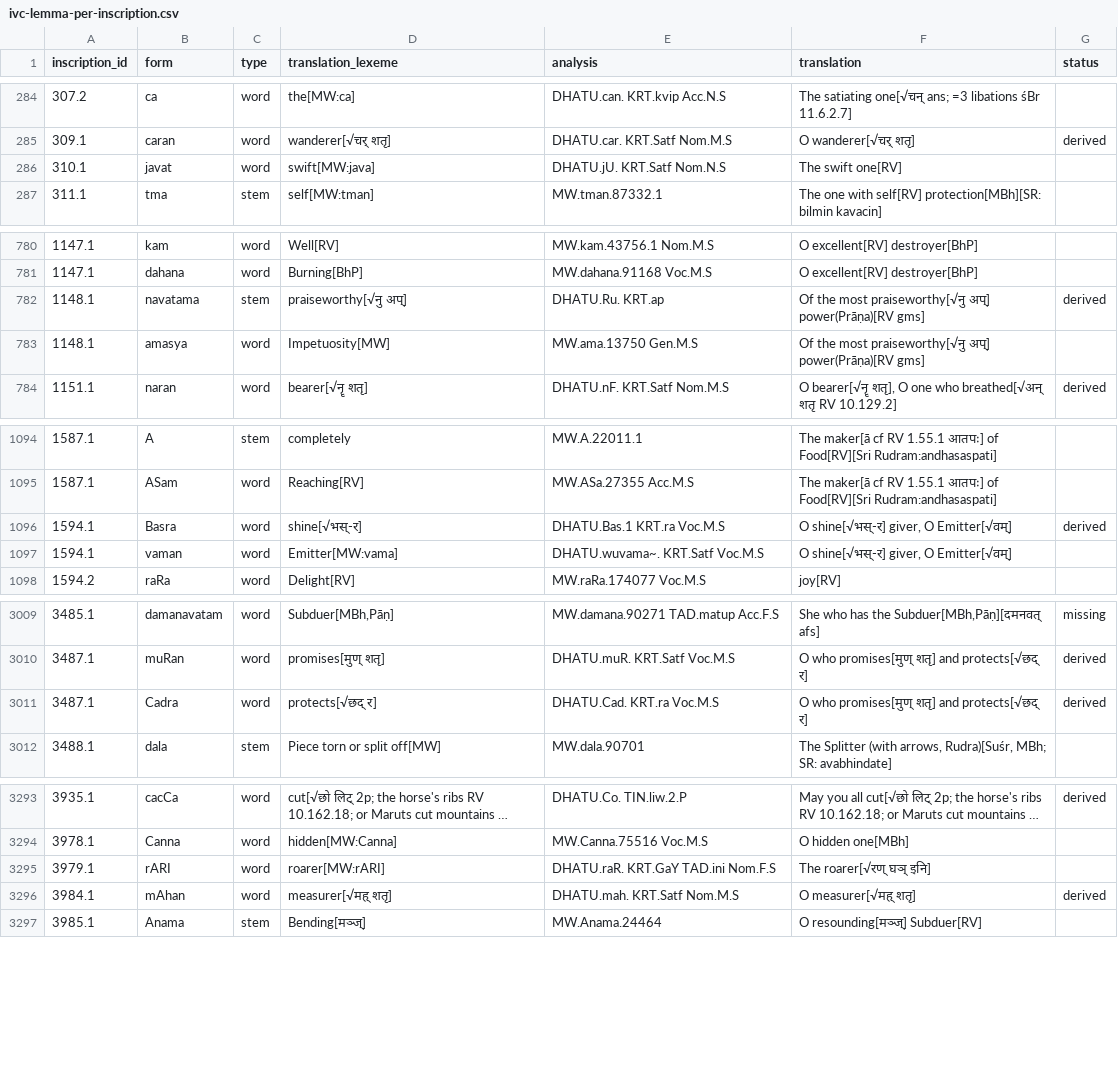
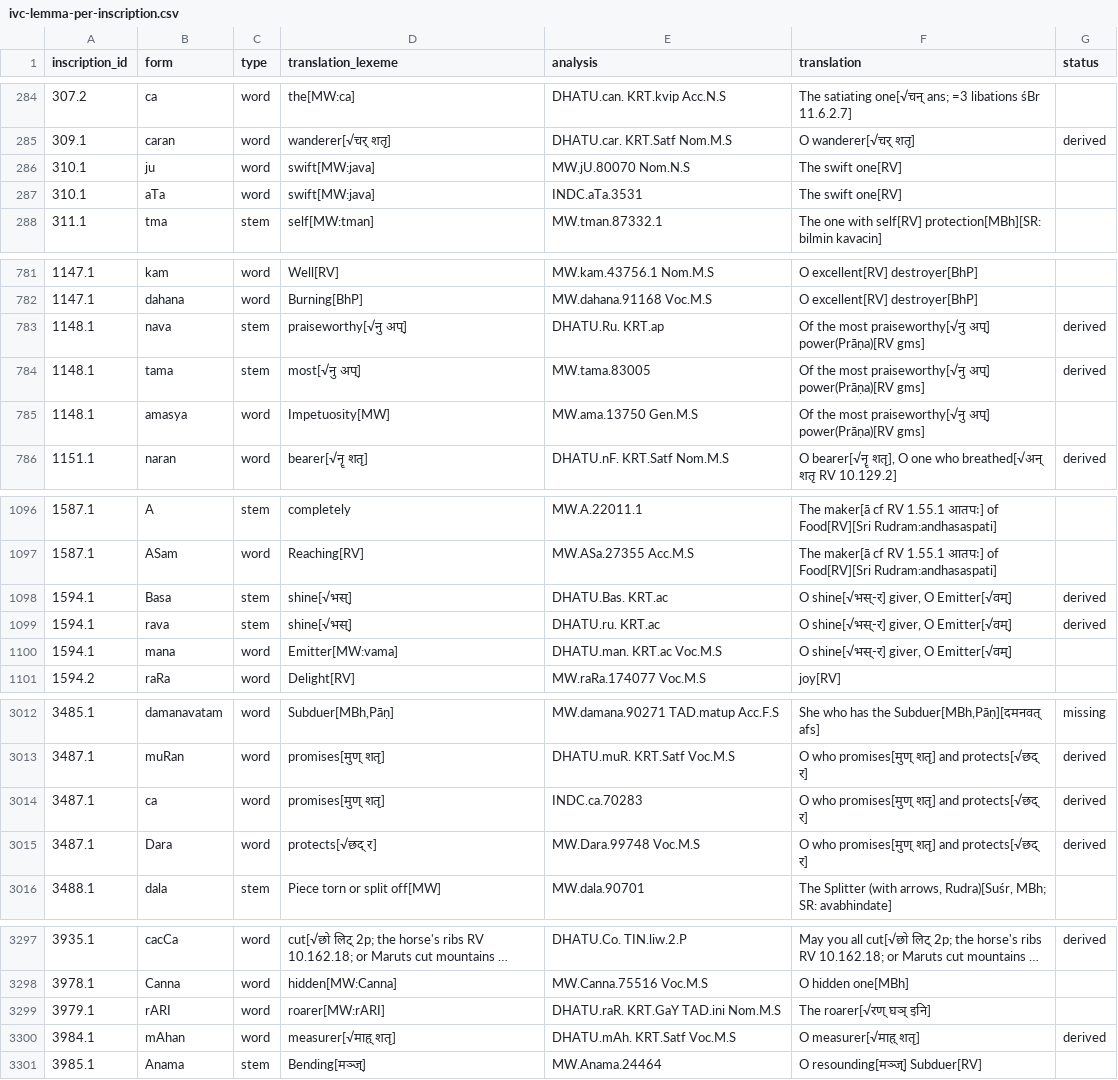
Before and after one commit to yajnadevam/lipi, a CSV file: ivc-lemma-per-inscription.csv, drawn as a sheet; only a part is shown, gaps mark what is left out; long unchanged cells end in …; the diff covers the shown part only.

```diff
--- a/ivc-lemma-per-inscription.csv
+++ b/ivc-lemma-per-inscription.csv
@@ -285,3 +285,4 @@ inscription_id,form,type,translation_lexeme,analysis,translation,status
 309.1,caran,word,wanderer[√चर् शतृ],DHATU.car. KRT.Satf Nom.M.S,O wanderer[√चर् शतृ],derived
-310.1,javat,word,swift[MW:java],DHATU.jU. KRT.Satf Nom.N.S,The swift one[RV],
+310.1,ju,word,swift[MW:java],MW.jU.80070 Nom.N.S,The swift one[RV],
+310.1,aTa,word,swift[MW:java],INDC.aTa.3531,The swift one[RV],
 311.1,tma,stem,self[MW:tman],MW.tman.87332.1,The one with self[RV] protection[MBh][SR: bilmin kavacin],
@@ -781,3 +782,4 @@ inscription_id,form,type,translation_lexeme,analysis,translation,status
 1147.1,dahana,word,Burning[BhP],MW.dahana.91168 Voc.M.S,O excellent[RV] destroyer[BhP],
-1148.1,navatama,stem,praiseworthy[√नु अप्],DHATU.Ru. KRT.ap,Of the most praiseworthy[√नु अप्] power(Prāṇa)[RV gms],derived
+1148.1,nava,stem,praiseworthy[√नु अप्],DHATU.Ru. KRT.ap,Of the most praiseworthy[√नु अप्] power(Prāṇa)[RV gms],derived
+1148.1,tama,stem,most[√नु अप्],MW.tama.83005,Of the most praiseworthy[√नु अप्] power(Prāṇa)[RV gms],derived
 1148.1,amasya,word,Impetuosity[MW],MW.ama.13750 Gen.M.S,Of the most praiseworthy[√नु अप्] power(Prāṇa)[RV gms],
@@ -1095,4 +1097,5 @@ inscription_id,form,type,translation_lexeme,analysis,translation,status
 1587.1,ASam,word,Reaching[RV],MW.ASa.27355 Acc.M.S,The maker[ā cf RV 1.55.1 आतपः] of Food[RV][Sri Rudram:andhasaspati],
-1594.1,Basra,word,shine[√भस्-र],DHATU.Bas.1 KRT.ra Voc.M.S,"O shine[√भस्-र] giver, O Emitter[√वम्]",derived
-1594.1,vaman,word,Emitter[MW:vama],DHATU.wuvama~. KRT.Satf Voc.M.S,"O shine[√भस्-र] giver, O Emitter[√वम्]",
+1594.1,Basa,stem,shine[√भस्],DHATU.Bas. KRT.ac,"O shine[√भस्-र] giver, O Emitter[√वम्]",derived
+1594.1,rava,stem,shine[√भस्],DHATU.ru. KRT.ac,"O shine[√भस्-र] giver, O Emitter[√वम्]",derived
+1594.1,mana,word,Emitter[MW:vama],DHATU.man. KRT.ac Voc.M.S,"O shine[√भस्-र] giver, O Emitter[√वम्]",
 1594.2,raRa,word,Delight[RV],MW.raRa.174077 Voc.M.S,joy[RV],
@@ -3010,3 +3013,4 @@ inscription_id,form,type,translation_lexeme,analysis,translation,status
 3487.1,muRan,word,promises[मुण् शतृ],DHATU.muR. KRT.Satf Voc.M.S,O who promises[मुण् शतृ] and protects[√छद् र],derived
-3487.1,Cadra,word,protects[√छद् र],DHATU.Cad. KRT.ra Voc.M.S,O who promises[मुण् शतृ] and protects[√छद् र],derived
+3487.1,ca,word,promises[मुण् शतृ],INDC.ca.70283,O who promises[मुण् शतृ] and protects[√छद् र],derived
+3487.1,Dara,word,protects[√छद् र],MW.Dara.99748 Voc.M.S,O who promises[मुण् शतृ] and protects[√छद् र],derived
 3488.1,dala,stem,Piece torn or split off[MW],MW.dala.90701,"The Splitter (with arrows, Rudra)[Suśr, MBh; SR: avabhindate]",
@@ -3294,4 +3298,4 @@ inscription_id,form,type,translation_lexeme,analysis,translation,status
 3978.1,Canna,word,hidden[MW:Canna],MW.Canna.75516 Voc.M.S,O hidden one[MBh],
-3979.1,rARI,word,roarer[MW:rARI],DHATU.raR. KRT.GaY TAD.ini Nom.F.S,The roarer[√रण् घञ् इनि],
-3984.1,mAhan,word,measurer[√मह् शतृ],DHATU.mah. KRT.Satf Nom.M.S,O measurer[√मह् शतृ],derived
+3979.1,rARI,word,roarer[MW:rARI],DHATU.raR. KRT.GaY TAD.ini Nom.M.S,The roarer[√रण् घञ् इनि],
+3984.1,mAhan,word,measurer[√माह् शतृ],DHATU.mAh. KRT.Satf Voc.M.S,O measurer[√माह् शतृ],derived
 3985.1,Anama,stem,Bending[मञ्ज्],MW.Anama.24464,O resounding[मञ्ज्] Subduer[RV],
```
Also changed, not shown: 35 edited cells elsewhere in this file, 2 other files.
